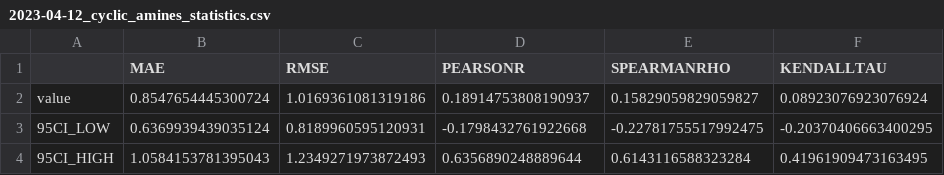
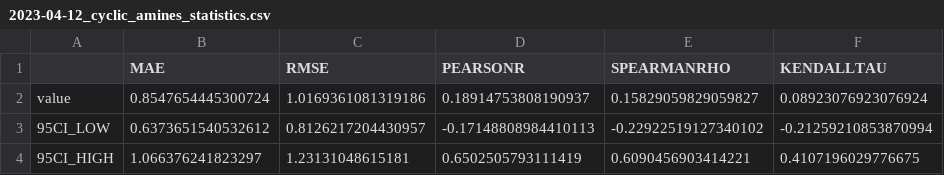
Before and after one commit to asapdiscovery/hindsight-public, a CSV file: plots/detail/docking/per_moleculeset/2023-04-12_cyclic_amines_statistics.csv, drawn as a sheet.

```diff
--- a/plots/detail/docking/per_moleculeset/2023-04-12_cyclic_amines_statistics.csv
+++ b/plots/detail/docking/per_moleculeset/2023-04-12_cyclic_amines_statistics.csv
@@ -2,3 +2,3 @@
 value,0.8547654445300724,1.0169361081319186,0.18914753808190937,0.15829059829059827,0.08923076923076924
-95CI_LOW,0.6369939439035124,0.8189960595120931,-0.1798432761922668,-0.22781755517992475,-0.20370406663400295
-95CI_HIGH,1.0584153781395043,1.2349271973872493,0.6356890248889644,0.6143116588323284,0.41961909473163495
+95CI_LOW,0.6373651540532612,0.8126217204430957,-0.17148808984410113,-0.22922519127340102,-0.21259210853870994
+95CI_HIGH,1.066376241823297,1.23131048615181,0.6502505793111419,0.6090456903414221,0.4107196029776675
```
Also changed, not shown: plots/detail/docking/per_moleculeset/2024-06-21_ASAP-0028856_piperidine_follow_ups_statistics.csv, plots/detail/ml-gat/per_moleculeset/2024-01-29_sars_cov_2_all_cdd_v2_statistics.csv, 38 other files.
